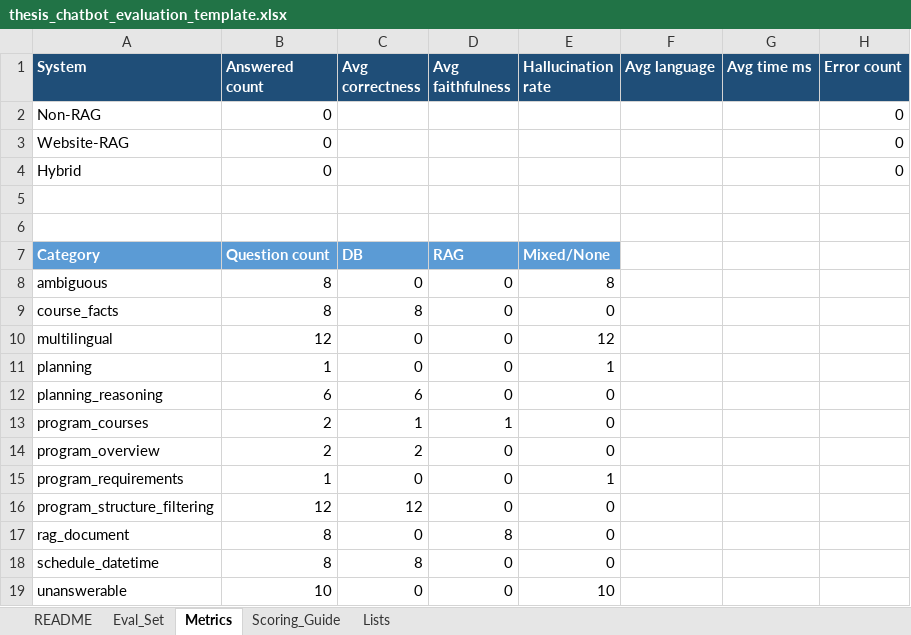
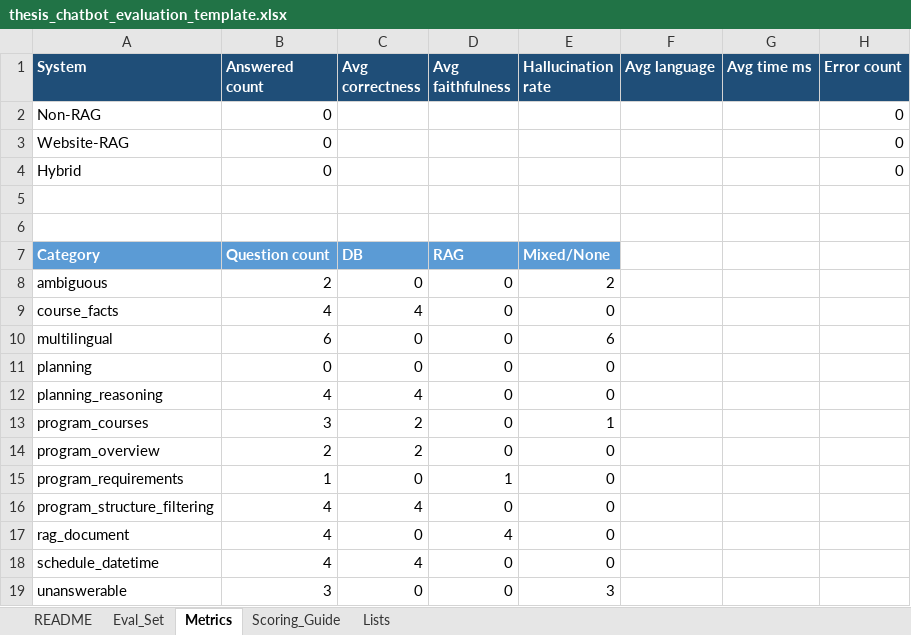
Before and after one commit to SaraKupferschmied/Bachelor_Thesis_SK, an Excel workbook: evaluation/thesis_chatbot_evaluation_template.xlsx, sheet Metrics, drawn as a sheet; values as stored, in another font and other column widths than the file's, no borders; charts and pictures and table styles not drawn; the diff names each change by its address in the sheet, - before the commit and + after, or states it on an @@ line.

```diff
--- a/evaluation/thesis_chatbot_evaluation_template.xlsx (sheet Metrics)
+++ b/evaluation/thesis_chatbot_evaluation_template.xlsx (sheet Metrics)
-B8 (Answered count): 8
+B8 (Answered count): 2
-E8 (Hallucination rate): 8
+E8 (Hallucination rate): 2
-B9 (Answered count): 8
+B9 (Answered count): 4
-C9 (Avg correctness): 8
+C9 (Avg correctness): 4
-B10 (Answered count): 12
+B10 (Answered count): 6
-E10 (Hallucination rate): 12
+E10 (Hallucination rate): 6
-B11 (Answered count): 1
+B11 (Answered count): 0
-E11 (Hallucination rate): 1
+E11 (Hallucination rate): 0
-B12 (Answered count): 6
+B12 (Answered count): 4
-C12 (Avg correctness): 6
+C12 (Avg correctness): 4
-B13 (Answered count): 2
+B13 (Answered count): 3
-C13 (Avg correctness): 1
+C13 (Avg correctness): 2
-D13 (Avg faithfulness): 1
+D13 (Avg faithfulness): 0
-E13 (Hallucination rate): 0
+E13 (Hallucination rate): 1
-D15 (Avg faithfulness): 0
+D15 (Avg faithfulness): 1
-E15 (Hallucination rate): 1
+E15 (Hallucination rate): 0
-B16 (Answered count): 12
+B16 (Answered count): 4
-C16 (Avg correctness): 12
+C16 (Avg correctness): 4
-B17:B18 (Answered count): 8
+B17:B18 (Answered count): 4
-D17 (Avg faithfulness): 8
+D17 (Avg faithfulness): 4
-C18 (Avg correctness): 8
+C18 (Avg correctness): 4
-B19 (Answered count): 10
+B19 (Answered count): 3
-E19 (Hallucination rate): 10
+E19 (Hallucination rate): 3
```
Also changed, not shown: sheet Eval_Set, 4 other files.
